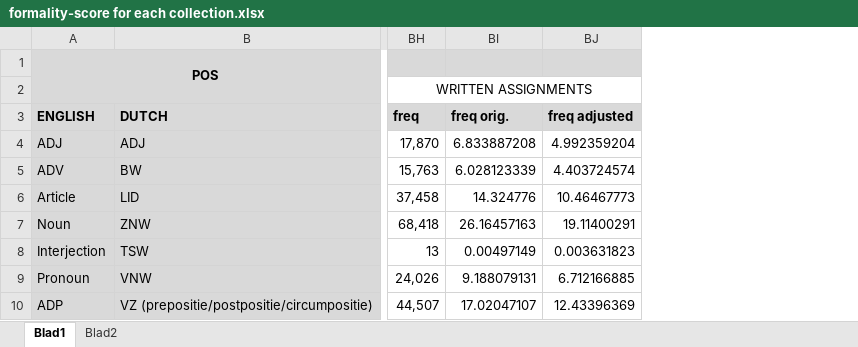
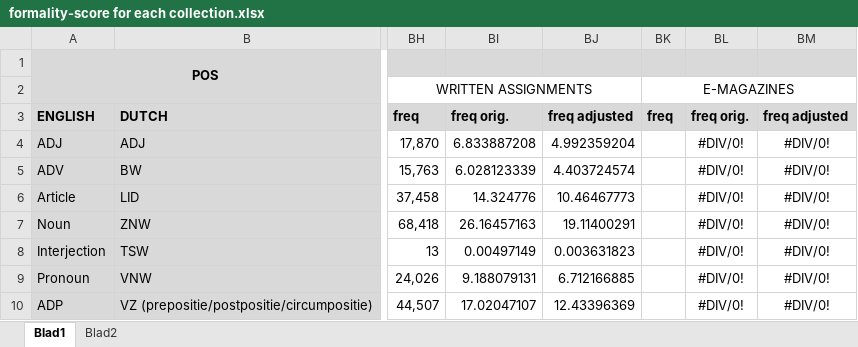
Before and after one commit to s2589036/mp, an Excel workbook: results/formality-score for each collection.xlsx, sheet Blad1, drawn as a sheet; only a part is shown, gaps mark what is left out; values as stored, in another font and other column widths than the file's, no borders; the diff names each change by its address in the sheet, - before the commit and + after, or states it on an @@ line.

```diff
--- a/results/formality-score for each collection.xlsx (sheet Blad1)
+++ b/results/formality-score for each collection.xlsx (sheet Blad1)
+column BK, rows 2-3: E-MAGAZINES | freq
+column BL, rows 3-10: freq orig. | #DIV/0! | #DIV/0! | #DIV/0! | #DIV/0! | #DIV/0! | #DIV/0! | #DIV/0!
+column BM, rows 3-10: freq adjusted | #DIV/0! | #DIV/0! | #DIV/0! | #DIV/0! | #DIV/0! | #DIV/0! | #DIV/0!
```
Also changed, not shown: idiom_database/idiom_database_sprenger_with_queries_and_explanation.xlsx, results/cross_table_per_100_million_tokens_rounded.xlsx, 10 other files.
